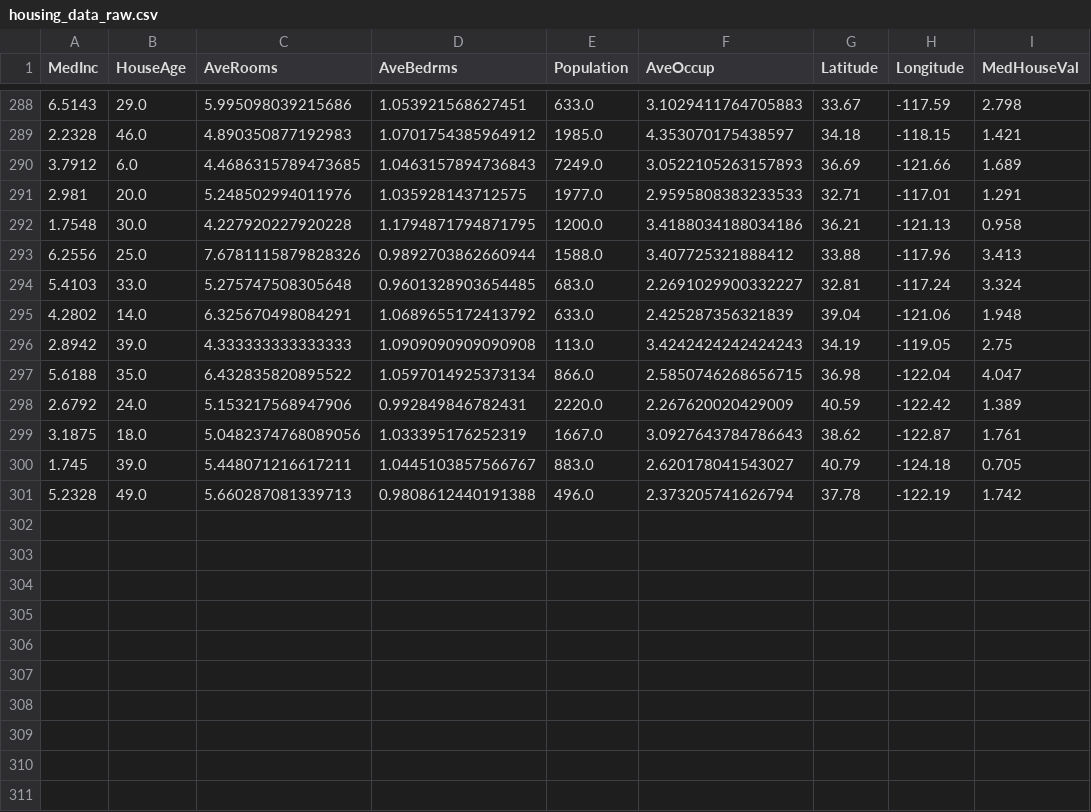
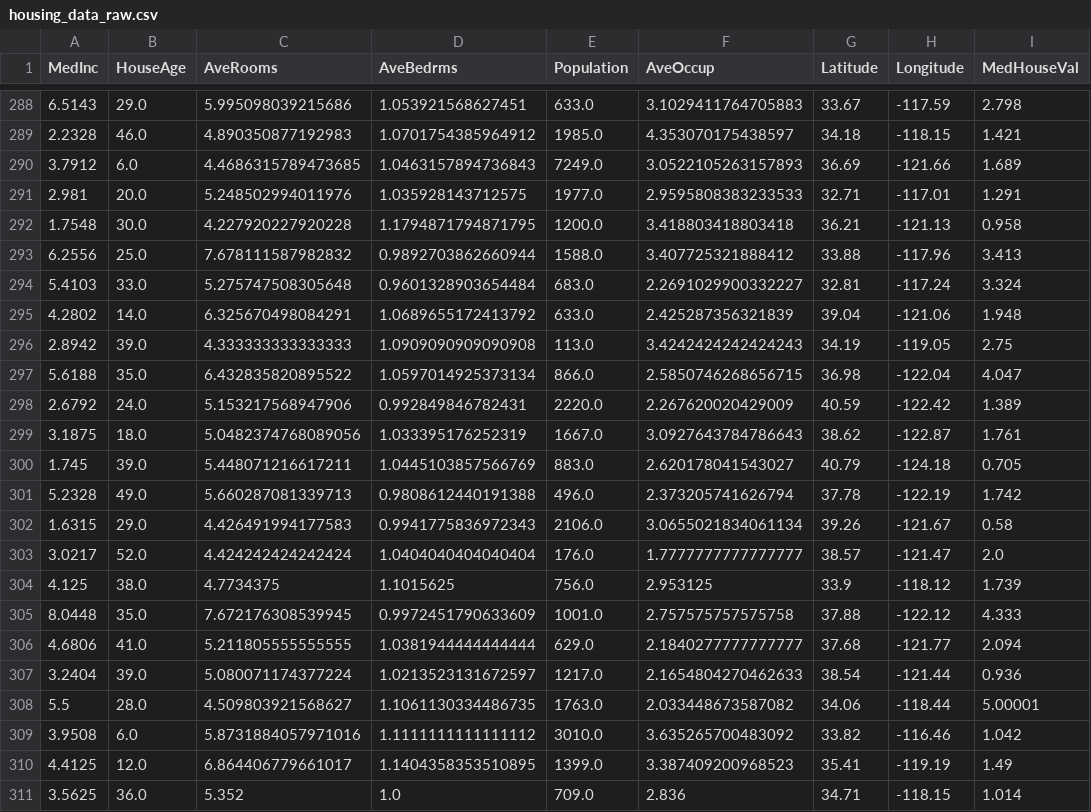
Before and after one commit to oecorrechag/boku, a CSV file: data/raw/housing_data_raw.csv, drawn as a sheet; only a part is shown, gaps mark what is left out.

Commit message:
Saved DataFrame raw

```diff
--- a/data/raw/housing_data_raw.csv
+++ b/data/raw/housing_data_raw.csv
@@ -291,5 +291,5 @@
 2.981,20.0,5.248502994011976,1.035928143712575,1977.0,2.9595808383233533,32.71,-117.01,1.291
-1.7548,30.0,4.227920227920228,1.1794871794871795,1200.0,3.4188034188034186,36.21,-121.13,0.958
-6.2556,25.0,7.6781115879828326,0.9892703862660944,1588.0,3.407725321888412,33.88,-117.96,3.413
-5.4103,33.0,5.275747508305648,0.9601328903654485,683.0,2.2691029900332227,32.81,-117.24,3.324
+1.7548,30.0,4.227920227920228,1.1794871794871795,1200.0,3.418803418803418,36.21,-121.13,0.958
+6.2556,25.0,7.678111587982832,0.9892703862660944,1588.0,3.407725321888412,33.88,-117.96,3.413
+5.4103,33.0,5.275747508305648,0.9601328903654484,683.0,2.2691029900332227,32.81,-117.24,3.324
 4.2802,14.0,6.325670498084291,1.0689655172413792,633.0,2.425287356321839,39.04,-121.06,1.948
@@ -299,3 +299,13 @@
 3.1875,18.0,5.0482374768089056,1.033395176252319,1667.0,3.0927643784786643,38.62,-122.87,1.761
-1.745,39.0,5.448071216617211,1.0445103857566767,883.0,2.620178041543027,40.79,-124.18,0.705
+1.745,39.0,5.448071216617211,1.0445103857566769,883.0,2.620178041543027,40.79,-124.18,0.705
 5.2328,49.0,5.660287081339713,0.9808612440191388,496.0,2.373205741626794,37.78,-122.19,1.742
+1.6315,29.0,4.426491994177583,0.9941775836972343,2106.0,3.0655021834061134,39.26,-121.67,0.58
+3.0217,52.0,4.424242424242424,1.0404040404040404,176.0,1.7777777777777777,38.57,-121.47,2.0
+4.125,38.0,4.7734375,1.1015625,756.0,2.953125,33.9,-118.12,1.739
+8.0448,35.0,7.672176308539945,0.9972451790633609,1001.0,2.757575757575758,37.88,-122.12,4.333
+4.6806,41.0,5.211805555555555,1.0381944444444444,629.0,2.1840277777777777,37.68,-121.77,2.094
+3.2404,39.0,5.080071174377224,1.0213523131672597,1217.0,2.1654804270462633,38.54,-121.44,0.936
+5.5,28.0,4.509803921568627,1.1061130334486735,1763.0,2.033448673587082,34.06,-118.44,5.00001
+3.9508,6.0,5.8731884057971016,1.1111111111111112,3010.0,3.635265700483092,33.82,-116.46,1.042
+4.4125,12.0,6.864406779661017,1.1404358353510895,1399.0,3.387409200968523,35.41,-119.19,1.49
+3.5625,36.0,5.352,1.0,709.0,2.836,34.71,-118.15,1.014
```
